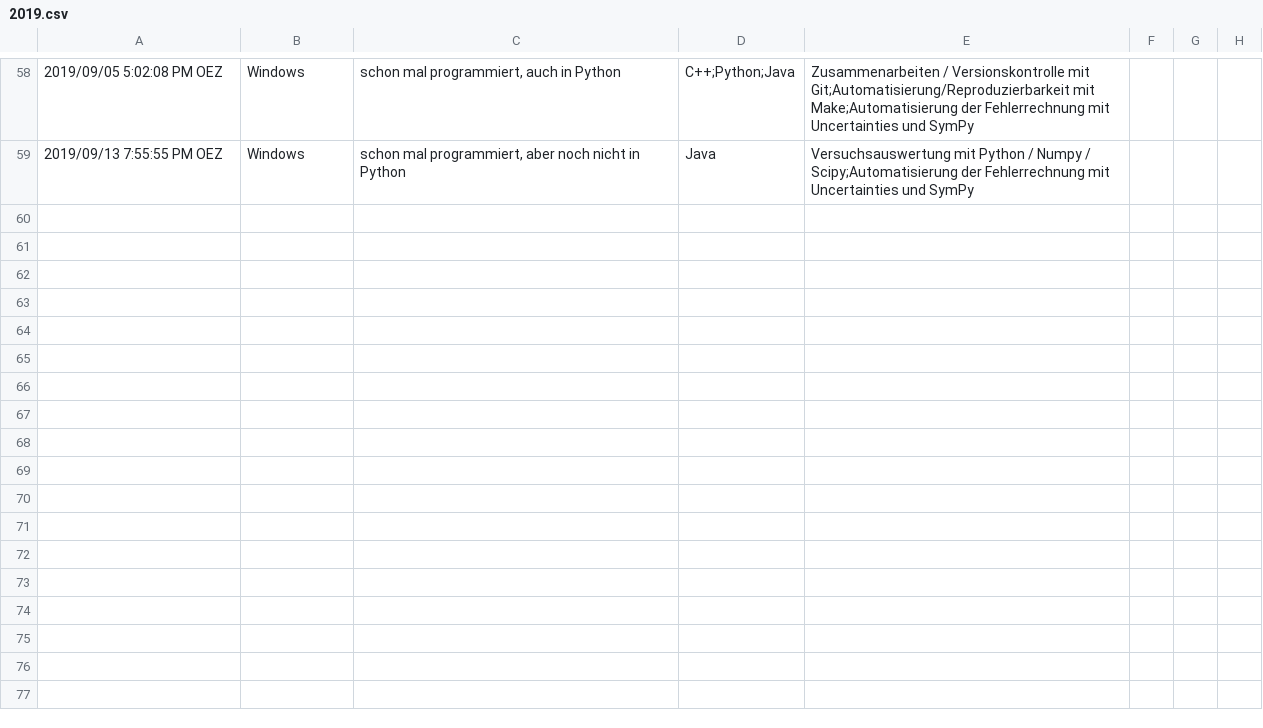
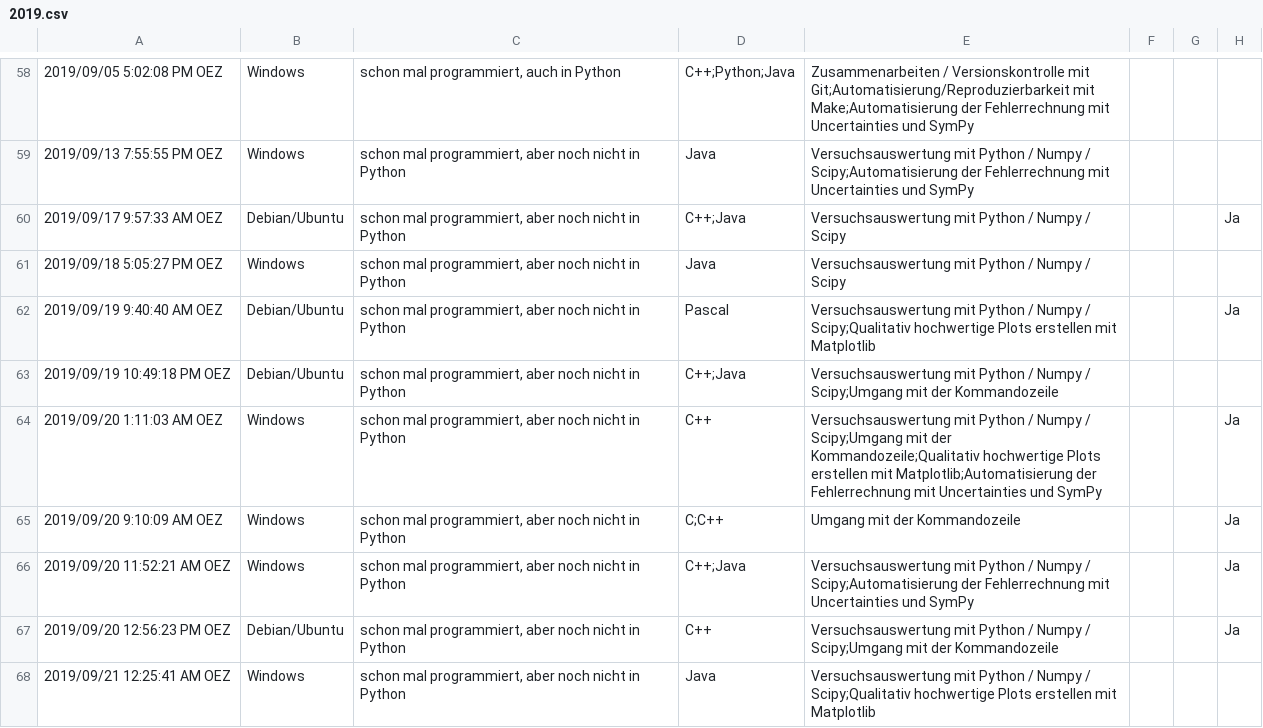
Before and after one commit to pep-dortmund/toolbox-workshop, a CSV file: intro/data/2019.csv, drawn as a sheet; only a part is shown, gaps mark what is left out; the diff covers the shown part only; the diff names each change by its address in the sheet, - before the commit and + after, or states it on an @@ line.

Commit message:
Update data

```diff
--- a/intro/data/2019.csv
+++ b/intro/data/2019.csv
+row 60: 2019/09/17 9:57:33 AM OEZ | Debian/Ubuntu | schon mal programmiert, aber noch nicht in Python | C++;Java | Versuchsauswertung mit Python / Numpy / Scipy |  |  | Ja
+row 61: 2019/09/18 5:05:27 PM OEZ | Windows | schon mal programmiert, aber noch nicht in Python | Java | Versuchsauswertung mit Python / Numpy / Scipy
+row 62: 2019/09/19 9:40:40 AM OEZ | Debian/Ubuntu | schon mal programmiert, aber noch nicht in Python | Pascal | Versuchsauswertung mit Python / Numpy / Scipy;Qualitativ hochwertige Plots erstellen mit Matplotlib |  |  | Ja
+row 63: 2019/09/19 10:49:18 PM OEZ | Debian/Ubuntu | schon mal programmiert, aber noch nicht in Python | C++;Java | Versuchsauswertung mit Python / Numpy / Scipy;Umgang mit der Kommandozeile
+row 64: 2019/09/20 1:11:03 AM OEZ | Windows | schon mal programmiert, aber noch nicht in Python | C++ | Versuchsauswertung mit Python / Numpy / Scipy;Umgang mit der Kommandozeile;Qualitativ hochwertige Plots erstellen mit Matplotlib;Automatisierung der Fehlerrechnung mit Uncertainties und SymPy |  |  | Ja
+row 65: 2019/09/20 9:10:09 AM OEZ | Windows | schon mal programmiert, aber noch nicht in Python | C;C++ | Umgang mit der Kommandozeile |  |  | Ja
+row 66: 2019/09/20 11:52:21 AM OEZ | Windows | schon mal programmiert, aber noch nicht in Python | C++;Java | Versuchsauswertung mit Python / Numpy / Scipy;Automatisierung der Fehlerrechnung mit Uncertainties und SymPy |  |  | Ja
+row 67: 2019/09/20 12:56:23 PM OEZ | Debian/Ubuntu | schon mal programmiert, aber noch nicht in Python | C++ | Versuchsauswertung mit Python / Numpy / Scipy;Umgang mit der Kommandozeile |  |  | Ja
+row 68: 2019/09/21 12:25:41 AM OEZ | Windows | schon mal programmiert, aber noch nicht in Python | Java | Versuchsauswertung mit Python / Numpy / Scipy;Qualitativ hochwertige Plots erstellen mit Matplotlib
```
Also changed, not shown: 8 added rows elsewhere in this file.
